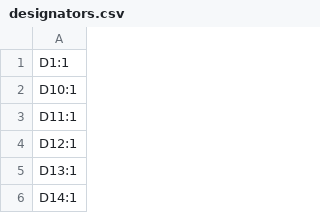
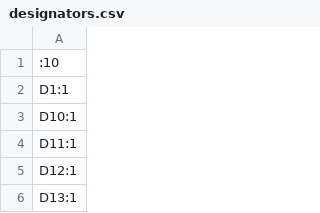
Before and after one commit to yari-dog/ykb, a CSV file: pcb/production/designators.csv, drawn as a sheet; only a part is shown; the shorter side is filled out with more unchanged rows.

```diff
--- a/pcb/production/designators.csv
+++ b/pcb/production/designators.csv
@@ -1 +1,2 @@
+:10
 D1:1
```
Also changed, not shown: pcb/production/bom.csv, pcb/production/positions.csv, 7 other files.
